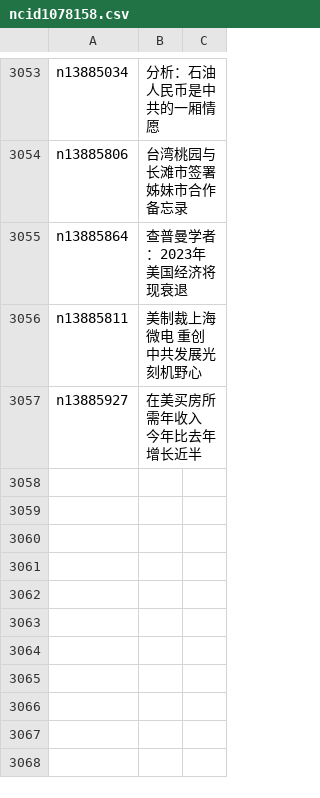
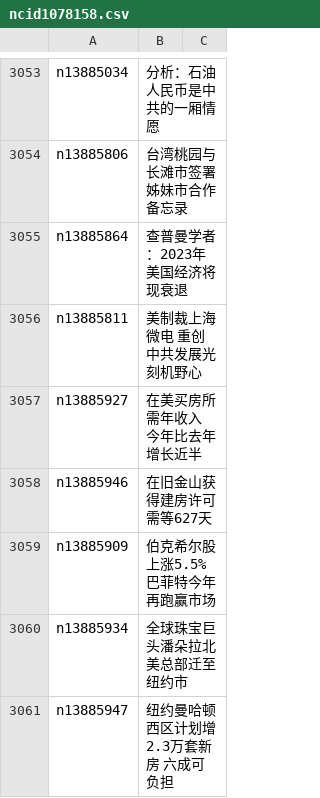
Before and after one commit to epic-marker/epoch-news, a CSV file: indexes/ncid1078158.csv, drawn as a sheet; only a part is shown, gaps mark what is left out.

```diff
--- a/indexes/ncid1078158.csv
+++ b/indexes/ncid1078158.csv
@@ -3057 +3057,5 @@ n13885811,美制裁上海微电 重创中共发展光刻机野心
 n13885927,在美买房所需年收入 今年比去年增长近半
+n13885946,在旧金山获得建房许可 需等627天
+n13885909,伯克希尔股上涨5.5% 巴菲特今年再跑赢市场
+n13885934,全球珠宝巨头潘朵拉北美总部迁至纽约市
+n13885947,纽约曼哈顿西区计划增2.3万套新房 六成可负担
```
Also changed, not shown: indexes/ncid1078159.csv, indexes/ncid1078160.csv, 48 other files.
